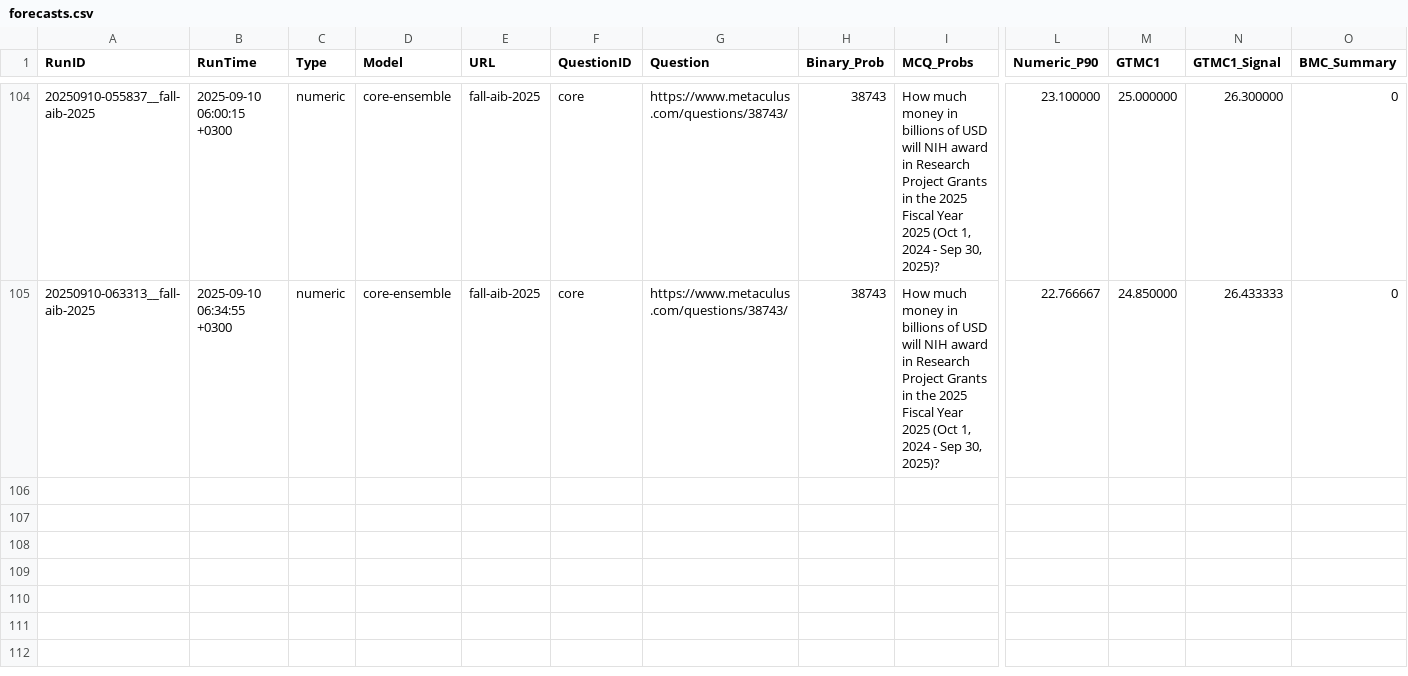
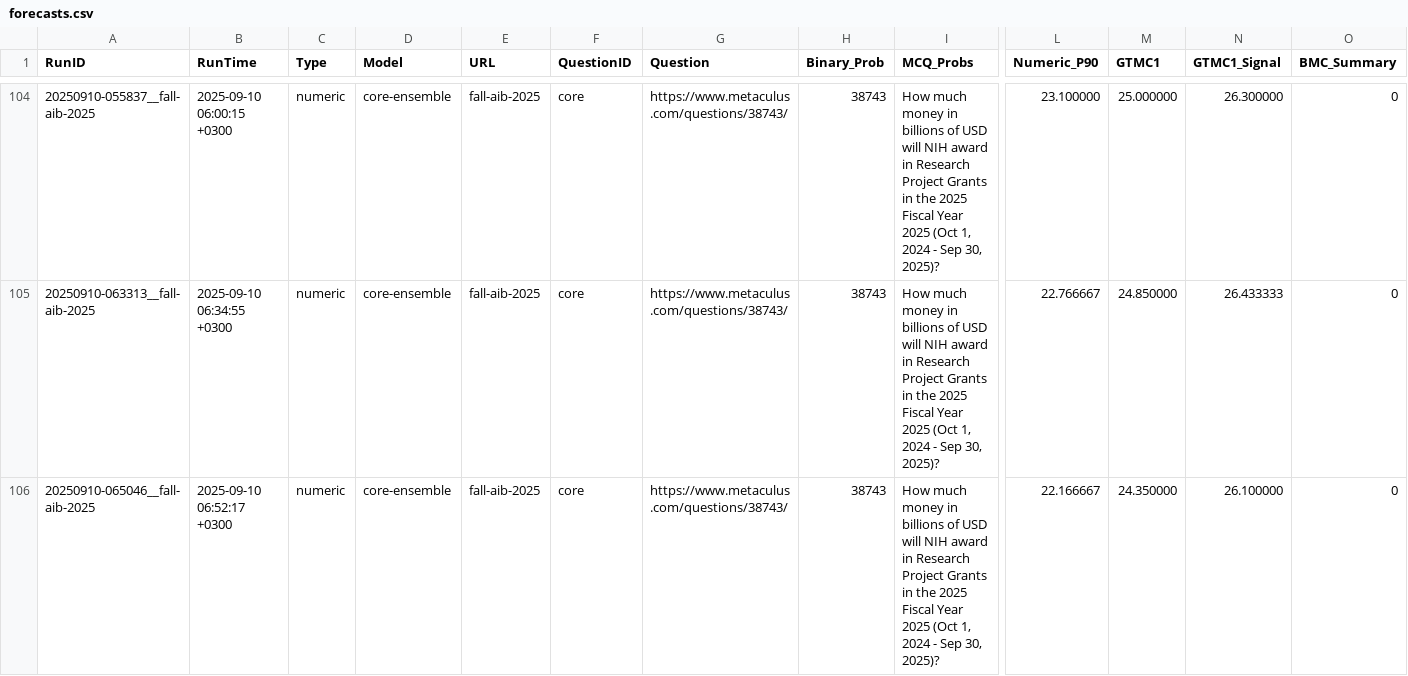
Before and after one commit to Metaculus/metac-bot-template, a CSV file: forecasts.csv, drawn as a sheet; only a part is shown, gaps mark what is left out; rows hold the shown columns only; the diff names each change by its address in the sheet, - before the commit and + after, or states it on an @@ line.

```diff
--- a/forecasts.csv
+++ b/forecasts.csv
+row 106: 20250910-065046__fall-aib-2025 | 2025-09-10 06:52:17 +0300 | numeric | core-ensemble | fall-aib-2025 | core | https://www.metaculus.com/questions/38743/ | 38743 | How much money in billions of USD will NIH award in Research Project Grants in the 2025 Fiscal Year 2025 (Oct 1, 2024 - Sep 30, 2025)? | 22.166667 | 24.350000 | 26.100000 | 0
```
Also changed, not shown: forecasts_by_model.csv.
